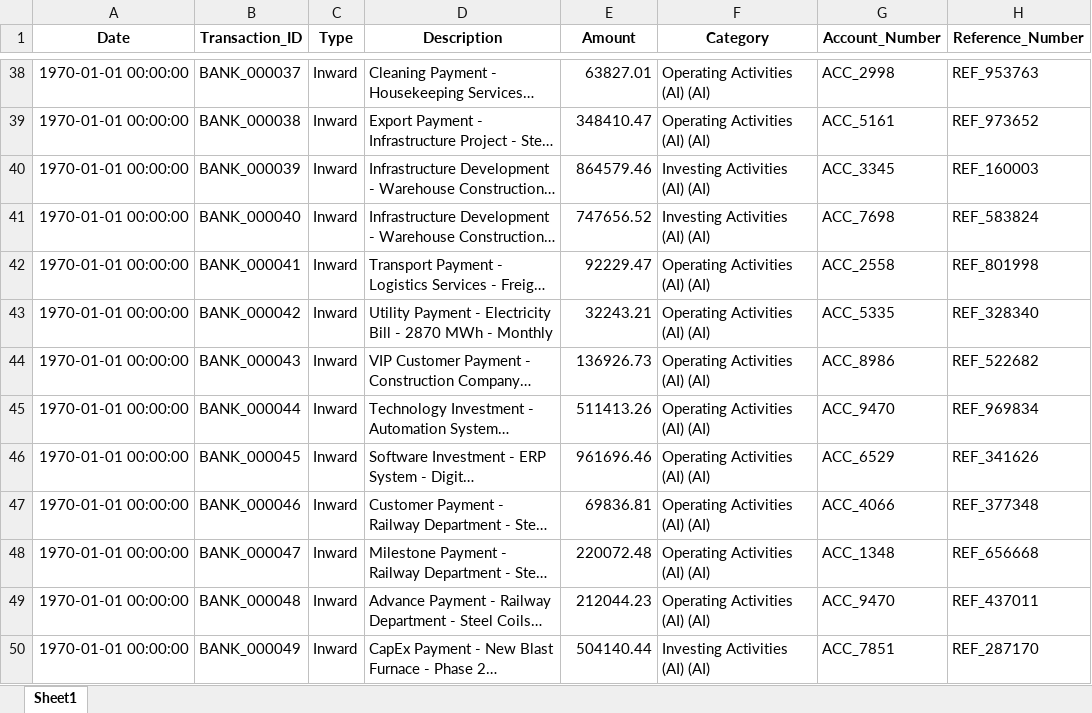
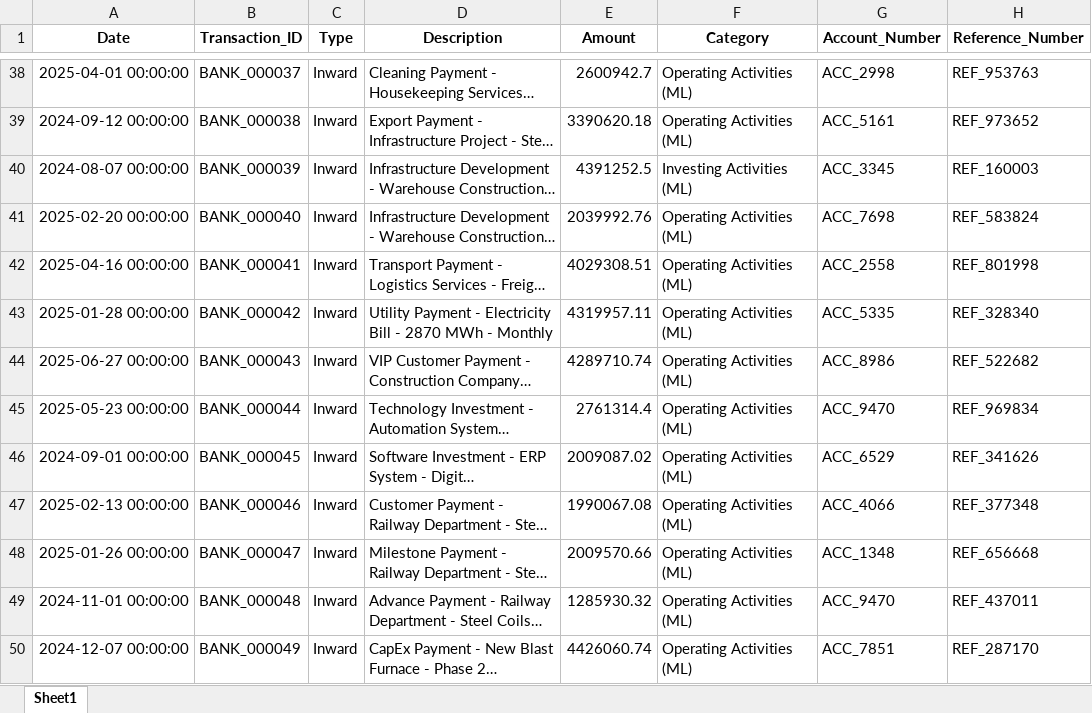
Before and after one commit to Akanksha22762/CASHFLOW-SAP, an Excel workbook: data/sap_data_processed.xlsx, sheet Sheet1, drawn as a sheet; only a part is shown, gaps mark what is left out; long unchanged cells end in …; values as stored, in another font and other column widths than the file's, no borders; the diff covers the shown part only; the diff names each change by its address in the sheet, - before the commit and + after, or states it on an @@ line.

```diff
--- a/data/sap_data_processed.xlsx (sheet Sheet1)
+++ b/data/sap_data_processed.xlsx (sheet Sheet1)
-A38 (Date): 1970-01-01 00:00:00
+A38 (Date): 2025-04-01 00:00:00
-E38 (Amount): 63827.01
+E38 (Amount): 2600942.7
-F38:F39 (Category): Operating Activities (AI) (AI)
+F38:F39 (Category): Operating Activities (ML)
-A39 (Date): 1970-01-01 00:00:00
+A39 (Date): 2024-09-12 00:00:00
-E39 (Amount): 348410.47
+E39 (Amount): 3390620.18
-A40 (Date): 1970-01-01 00:00:00
+A40 (Date): 2024-08-07 00:00:00
-E40 (Amount): 864579.46
+E40 (Amount): 4391252.5
-F40 (Category): Investing Activities (AI) (AI)
+F40 (Category): Investing Activities (ML)
-A41 (Date): 1970-01-01 00:00:00
+A41 (Date): 2025-02-20 00:00:00
-E41 (Amount): 747656.52
+E41 (Amount): 2039992.76
-F41 (Category): Investing Activities (AI) (AI)
+F41 (Category): Operating Activities (ML)
-A42 (Date): 1970-01-01 00:00:00
+A42 (Date): 2025-04-16 00:00:00
-E42 (Amount): 92229.47
+E42 (Amount): 4029308.51
-F42:F49 (Category): Operating Activities (AI) (AI)
+F42:F49 (Category): Operating Activities (ML)
-A43 (Date): 1970-01-01 00:00:00
+A43 (Date): 2025-01-28 00:00:00
-E43 (Amount): 32243.21
+E43 (Amount): 4319957.11
-A44 (Date): 1970-01-01 00:00:00
+A44 (Date): 2025-06-27 00:00:00
-E44 (Amount): 136926.73
+E44 (Amount): 4289710.74
-A45 (Date): 1970-01-01 00:00:00
+A45 (Date): 2025-05-23 00:00:00
-E45 (Amount): 511413.26
+E45 (Amount): 2761314.4
-A46 (Date): 1970-01-01 00:00:00
+A46 (Date): 2024-09-01 00:00:00
-E46 (Amount): 961696.46
+E46 (Amount): 2009087.02
-A47 (Date): 1970-01-01 00:00:00
+A47 (Date): 2025-02-13 00:00:00
-E47 (Amount): 69836.81
+E47 (Amount): 1990067.08
-A48 (Date): 1970-01-01 00:00:00
+A48 (Date): 2025-01-26 00:00:00
-E48 (Amount): 220072.48
+E48 (Amount): 2009570.66
-A49 (Date): 1970-01-01 00:00:00
+A49 (Date): 2024-11-01 00:00:00
-E49 (Amount): 212044.23
+E49 (Amount): 1285930.32
-A50 (Date): 1970-01-01 00:00:00
+A50 (Date): 2024-12-07 00:00:00
-E50 (Amount): 504140.44
+E50 (Amount): 4426060.74
-F50 (Category): Investing Activities (AI) (AI)
+F50 (Category): Operating Activities (ML)
```
Also changed, not shown: 1311 edited cells elsewhere in this sheet, data/bank_data_processed.xlsx, 8 other files.
